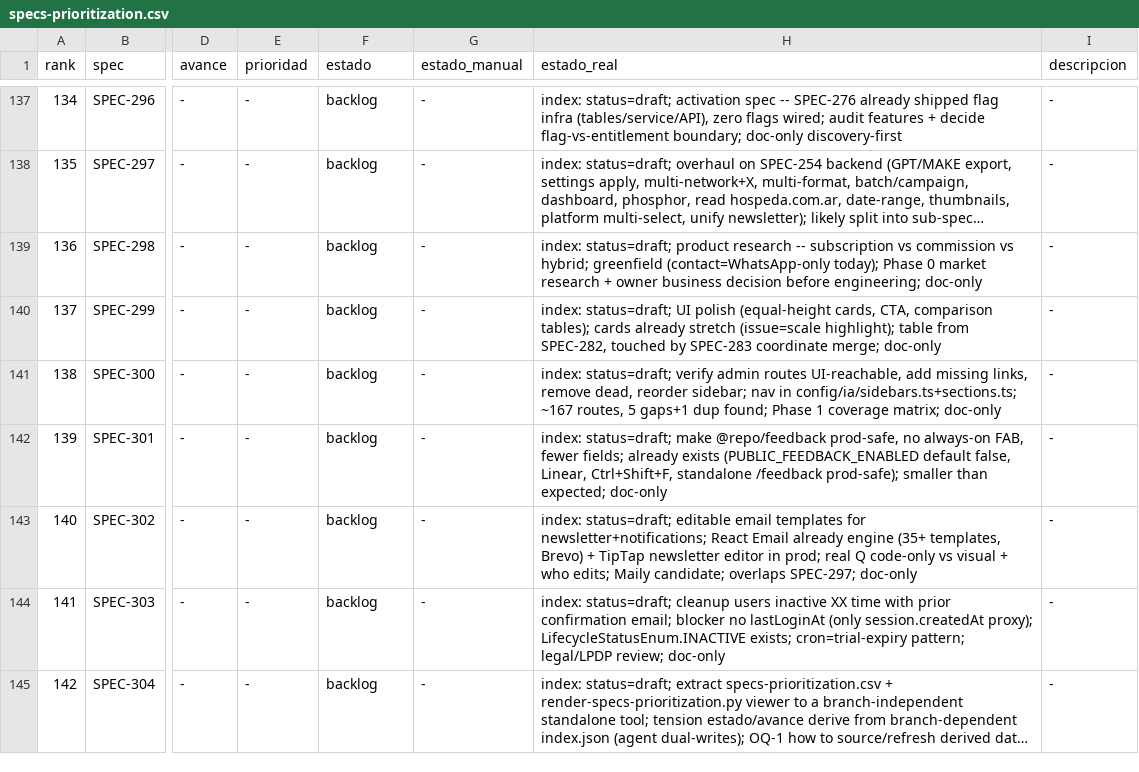
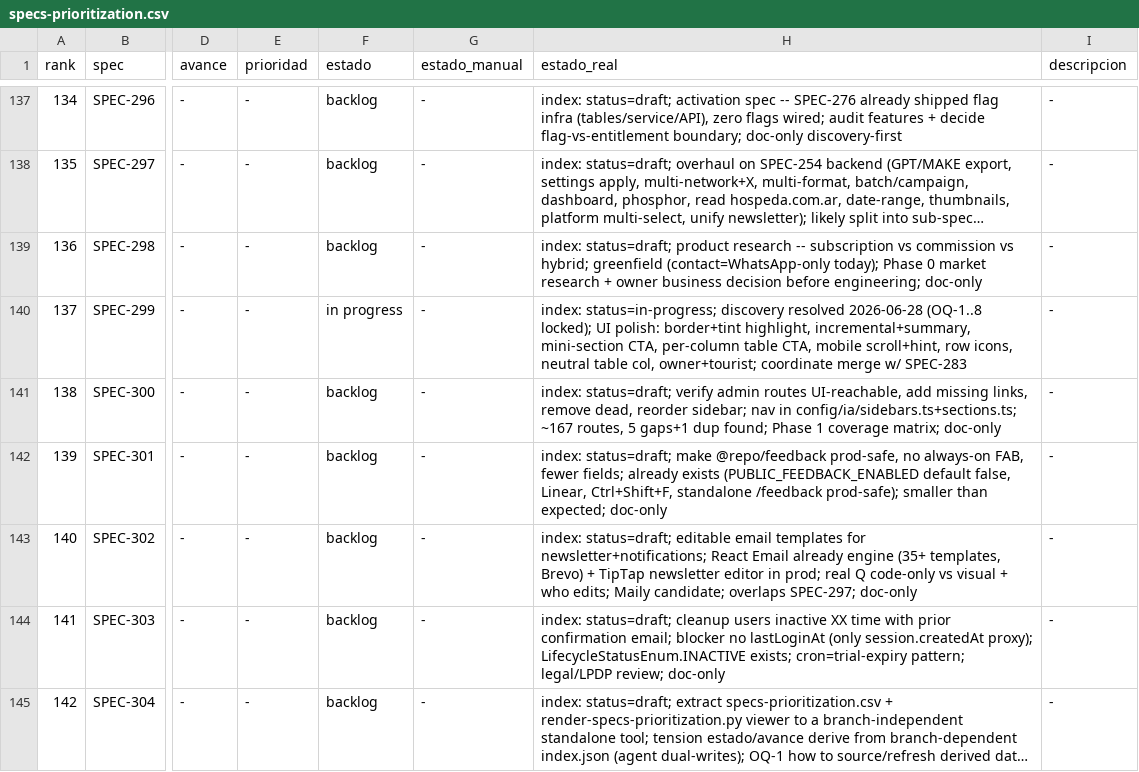
Before and after one commit to qazuor/hospeda, a CSV file: specs-prioritization.csv, drawn as a sheet; only a part is shown, gaps mark what is left out; long unchanged cells end in …; the diff names each change by its address in the sheet, - before the commit and + after, or states it on an @@ line.

Commit message:
docs(spec): resolve SPEC-299 discovery (OQ-1..8), flip to in-progress

```diff
--- a/specs-prioritization.csv
+++ b/specs-prioritization.csv
-F140 (estado): backlog
+F140 (estado): in progress
-H140 (estado_real): index: status=draft; UI polish (equal-height cards, CTA, comparison tables); cards already stretch (issue=scale highlight); table from SPEC-282, touched by SPEC-283 coordinate merge; doc-only
+H140 (estado_real): index: status=in-progress; discovery resolved 2026-06-28 (OQ-1..8 locked); UI polish: border+tint highlight, incremental+summary, mini-section CTA, per-column table CTA, mobile scroll+hint, row icons, neutral table col, owner+tourist; coordinate merge w/ SPEC-283
```
Also changed, not shown: 3 other files.
